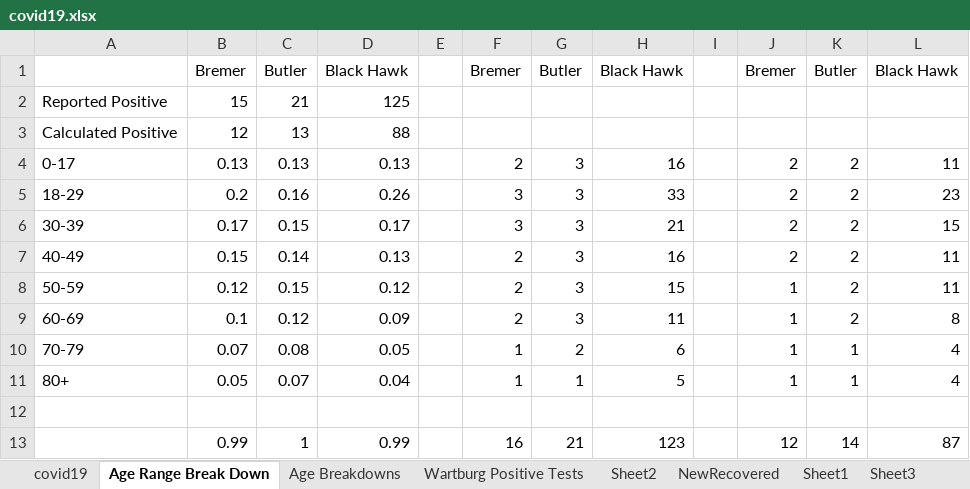
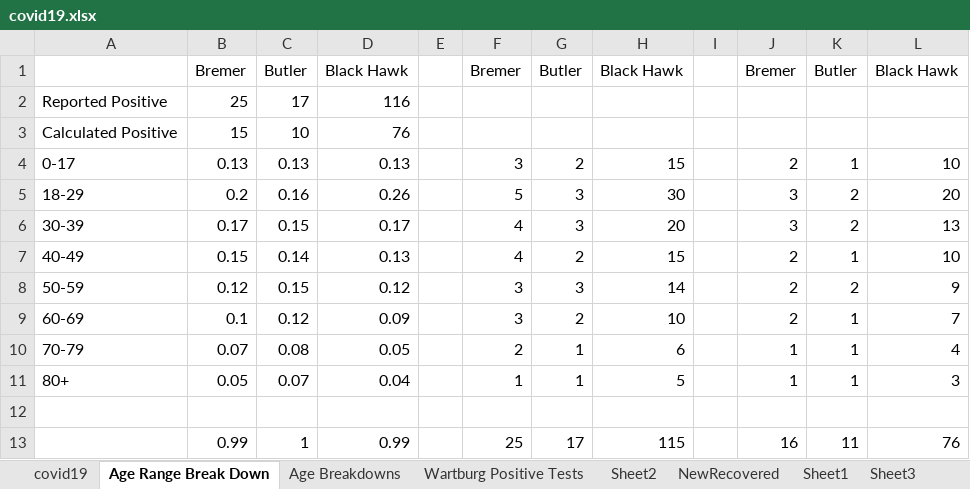
Before and after one commit to mbirgen/COVID19, an Excel workbook: covid19.xlsx, sheet Age Range Break Down, drawn as a sheet; values as stored, in another font and other column widths than the file's, no borders; removed rows and columns are numbered as before the commit, all else as after; the diff names each change by its address in the sheet, - before the commit and + after, or states it on an @@ line.

```diff
--- a/covid19.xlsx (sheet Age Range Break Down)
+++ b/covid19.xlsx (sheet Age Range Break Down)
-B2: 15
+B2: 25
-C2: 21
+C2: 17
-D2: 125
+D2: 116
-B3: 12
+B3: 15
-C3: 13
+C3: 10
-D3: 88
+D3: 76
-F4: 2
+F4: 3
-G4: 3
+G4: 2
-H4: 16
+H4: 15
-K4: 2
+K4: 1
-L4: 11
+L4: 10
-F5: 3
+F5: 5
-H5: 33
+H5: 30
-J5:J6: 2
+J5:J6: 3
-L5: 23
+L5: 20
-F6: 3
+F6: 4
-H6: 21
+H6: 20
-L6: 15
+L6: 13
-F7: 2
+F7: 4
-G7: 3
+G7: 2
-H7: 16
+H7: 15
-K7: 2
+K7: 1
-L7: 11
+L7: 10
-F8:F9: 2
+F8:F9: 3
-H8: 15
+H8: 14
-J8:J9: 1
+J8:J9: 2
-L8: 11
+L8: 9
-G9: 3
+G9: 2
-H9: 11
+H9: 10
-K9: 2
+K9: 1
-L9: 8
+L9: 7
-F10: 1
+F10: 2
-G10: 2
+G10: 1
-L11: 4
+L11: 3
-row 13:  | 0.99 | 1 | 0.99 |  | 16 | 21 | 123 |  | 12 | 14 | 87
+row 13:  | 0.99 | 1 | 0.99 |  | 25 | 17 | 115 |  | 16 | 11 | 76
```
Also changed, not shown: sheet covid19, sheet Age Breakdowns, sheet Sheet2, 20 other files.
